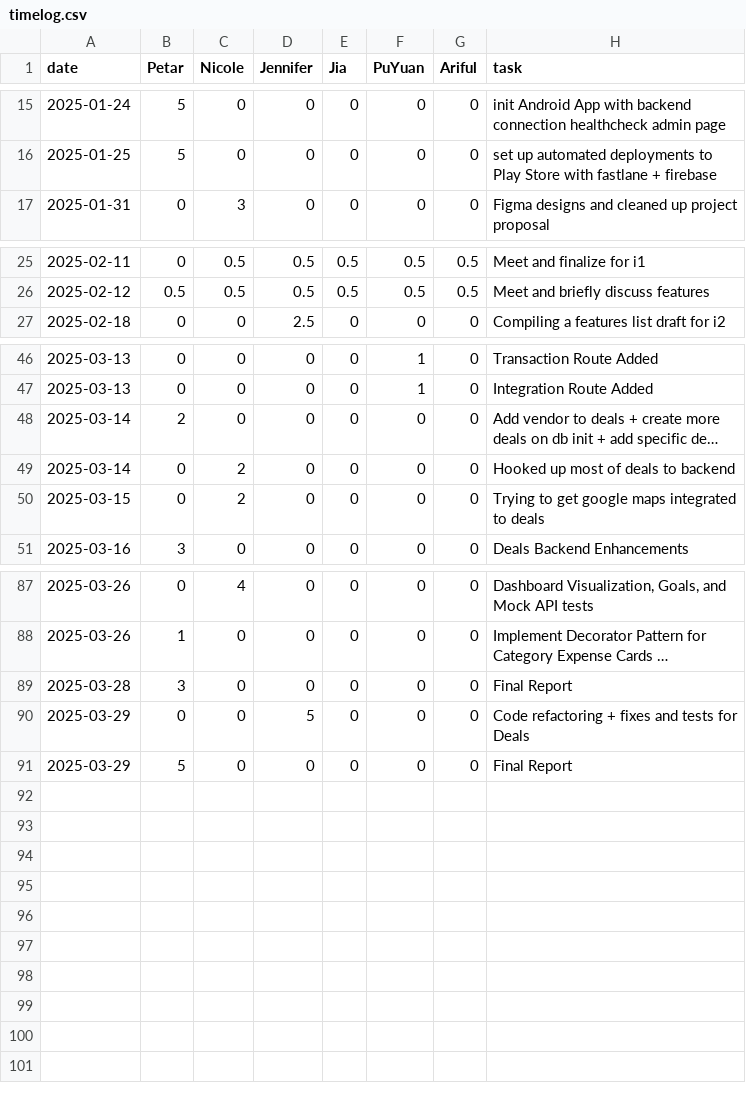
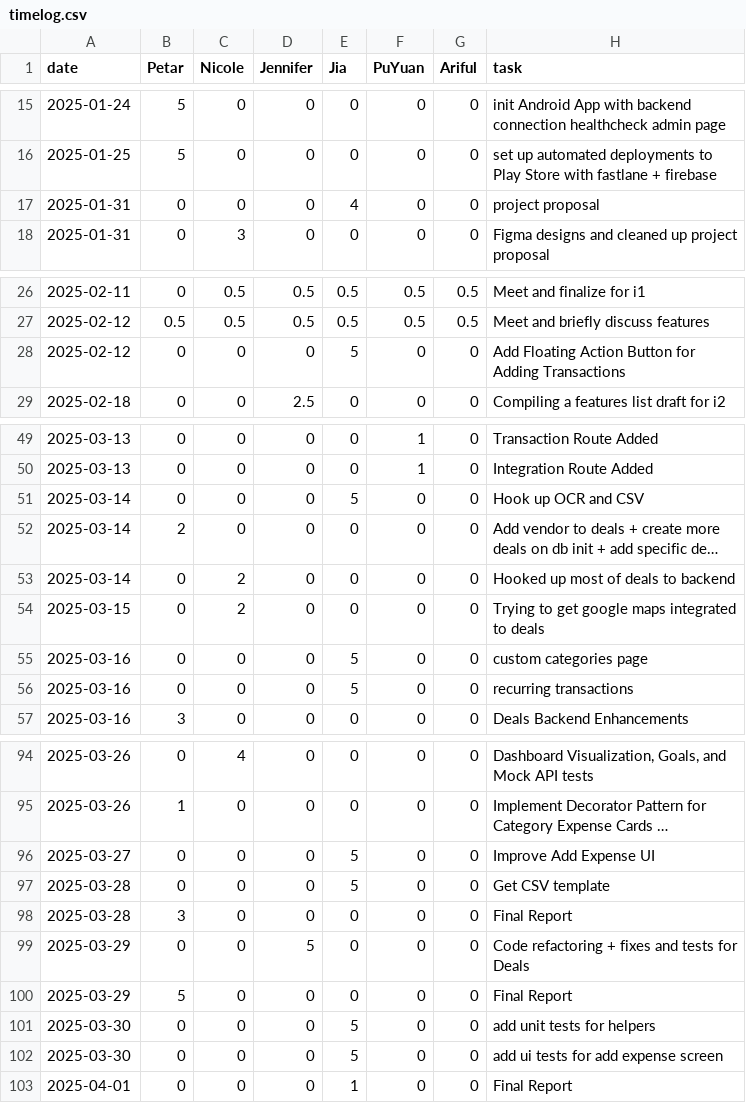
Before and after one commit to pvico12/expense-tracker, a CSV file: timelog.csv, drawn as a sheet; only a part is shown, gaps mark what is left out; long unchanged cells end in …; the diff covers the shown part only; the diff names each change by its address in the sheet, - before the commit and + after, or states it on an @@ line.

Commit message:
Update timelog.csv

```diff
--- a/timelog.csv
+++ b/timelog.csv
+row 17: 2025-01-31 | 0 | 0 | 0 | 4 | 0 | 0 | project proposal
+row 28: 2025-02-12 | 0 | 0 | 0 | 5 | 0 | 0 | Add Floating Action Button for Adding Transactions
+row 51: 2025-03-14 | 0 | 0 | 0 | 5 | 0 | 0 | Hook up OCR and CSV
+row 55: 2025-03-16 | 0 | 0 | 0 | 5 | 0 | 0 | custom categories page
+row 56: 2025-03-16 | 0 | 0 | 0 | 5 | 0 | 0 | recurring transactions
+row 96: 2025-03-27 | 0 | 0 | 0 | 5 | 0 | 0 | Improve Add Expense UI
+row 97: 2025-03-28 | 0 | 0 | 0 | 5 | 0 | 0 | Get CSV template
+row 101: 2025-03-30 | 0 | 0 | 0 | 5 | 0 | 0 | add unit tests for helpers
+row 102: 2025-03-30 | 0 | 0 | 0 | 5 | 0 | 0 | add ui tests for add expense screen
+row 103: 2025-04-01 | 0 | 0 | 0 | 1 | 0 | 0 | Final Report
```
Also changed, not shown: 2 added rows elsewhere in this file.
